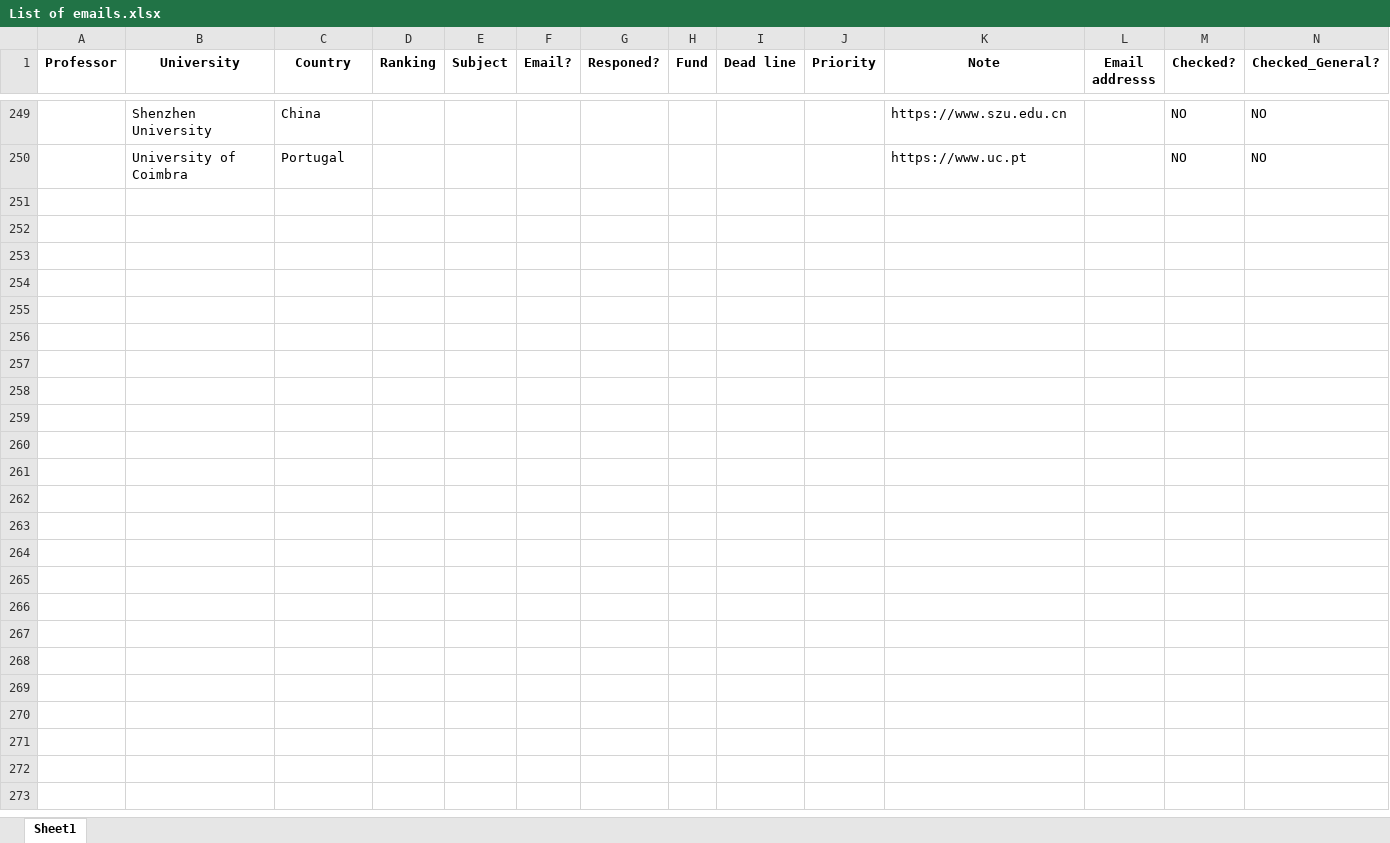
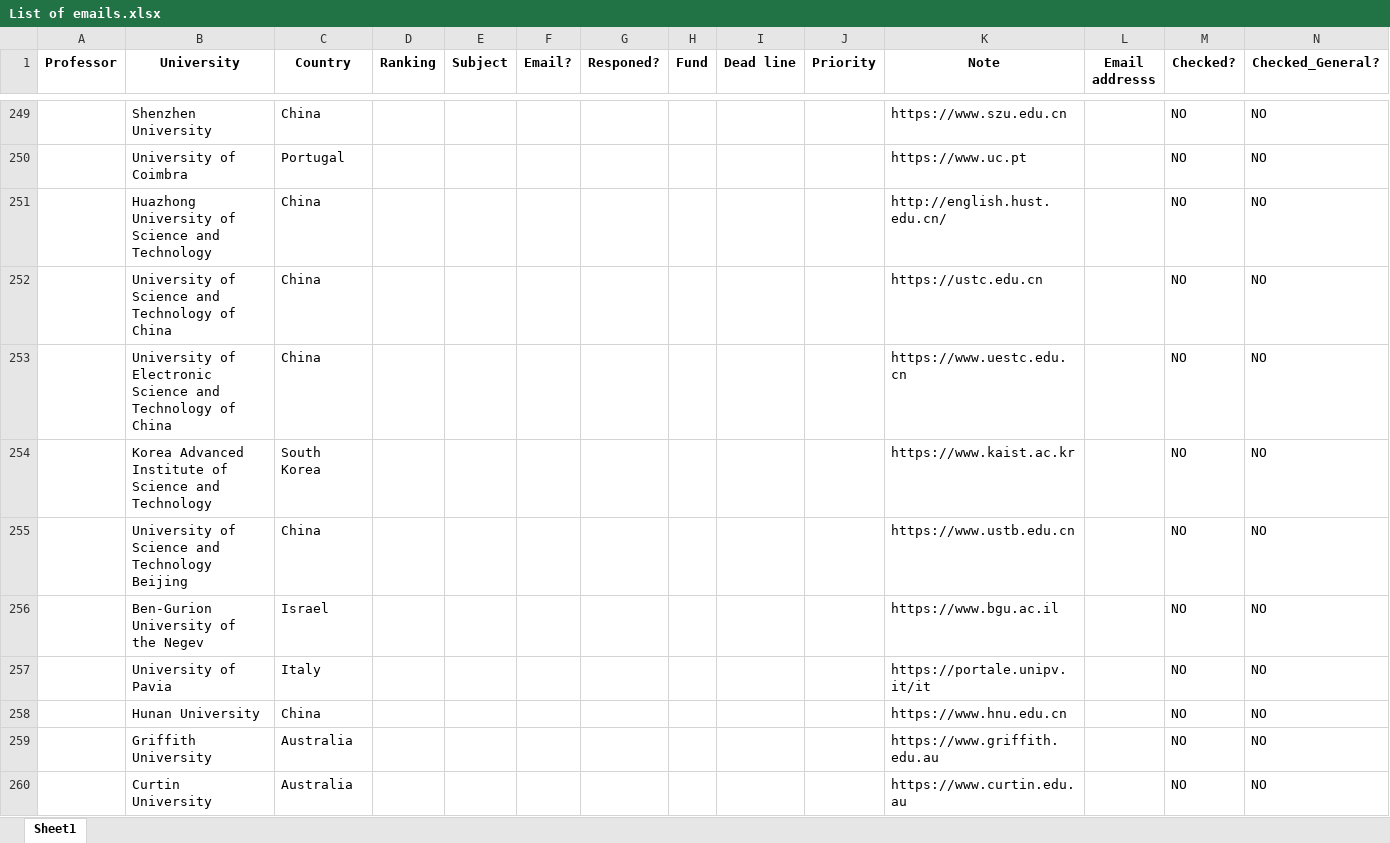
Before and after one commit to IamMosiow/phd-lead-finder, an Excel workbook: List of emails.xlsx, sheet Sheet1, drawn as a sheet; only a part is shown, gaps mark what is left out; values as stored, in another font and other column widths than the file's, no borders; rows hold the shown columns only; the diff covers the shown part only; the diff names each change by its address in the sheet, - before the commit and + after, or states it on an @@ line.

```diff
--- a/List of emails.xlsx (sheet Sheet1)
+++ b/List of emails.xlsx (sheet Sheet1)
+row 251:  | Huazhong University of Science and Technology | China |  |  |  |  |  |  |  | http://english.hust.edu.cn/ |  | NO | NO
+row 252:  | University of Science and Technology of China | China |  |  |  |  |  |  |  | https://ustc.edu.cn |  | NO | NO
+row 253:  | University of Electronic Science and Technology of China | China |  |  |  |  |  |  |  | https://www.uestc.edu.cn |  | NO | NO
+row 254:  | Korea Advanced Institute of Science and Technology | South Korea |  |  |  |  |  |  |  | https://www.kaist.ac.kr |  | NO | NO
+row 255:  | University of Science and Technology Beijing | China |  |  |  |  |  |  |  | https://www.ustb.edu.cn |  | NO | NO
+row 256:  | Ben-Gurion University of the Negev | Israel |  |  |  |  |  |  |  | https://www.bgu.ac.il |  | NO | NO
+row 257:  | University of Pavia | Italy |  |  |  |  |  |  |  | https://portale.unipv.it/it |  | NO | NO
+row 258:  | Hunan University | China |  |  |  |  |  |  |  | https://www.hnu.edu.cn |  | NO | NO
+row 259:  | Griffith University | Australia |  |  |  |  |  |  |  | https://www.griffith.edu.au |  | NO | NO
+row 260:  | Curtin University | Australia |  |  |  |  |  |  |  | https://www.curtin.edu.au |  | NO | NO
```
Also changed, not shown: 40 added rows elsewhere in this sheet, 1 other file.
